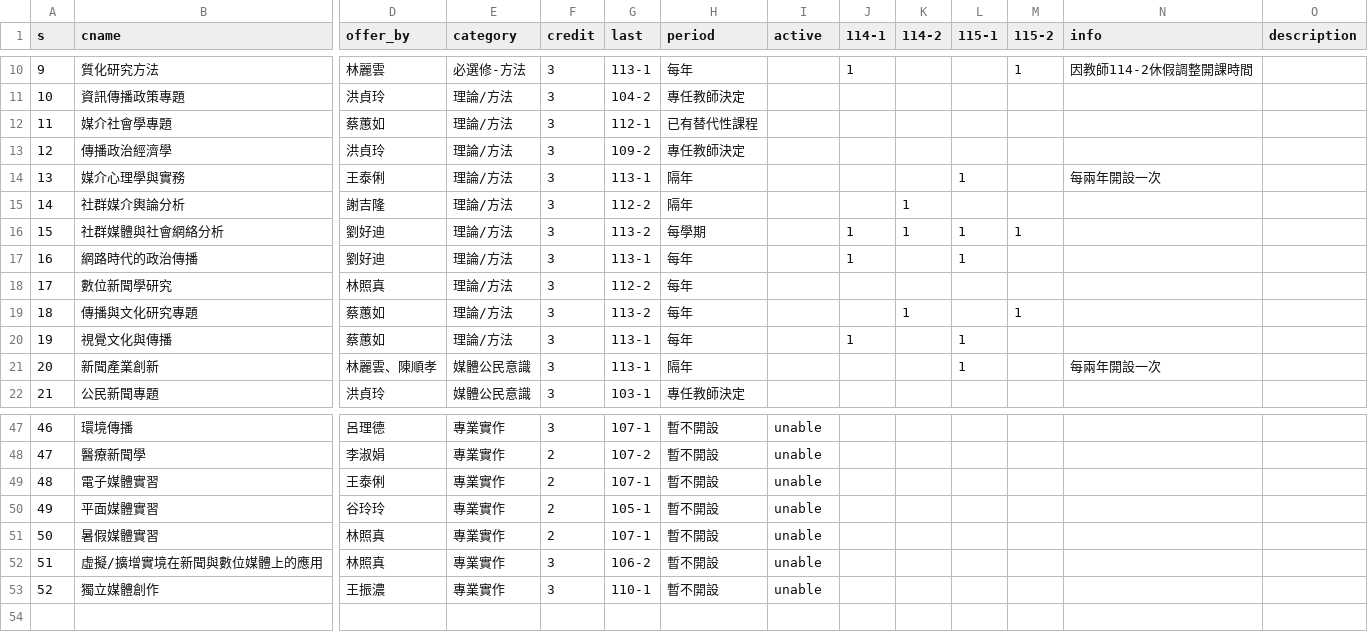
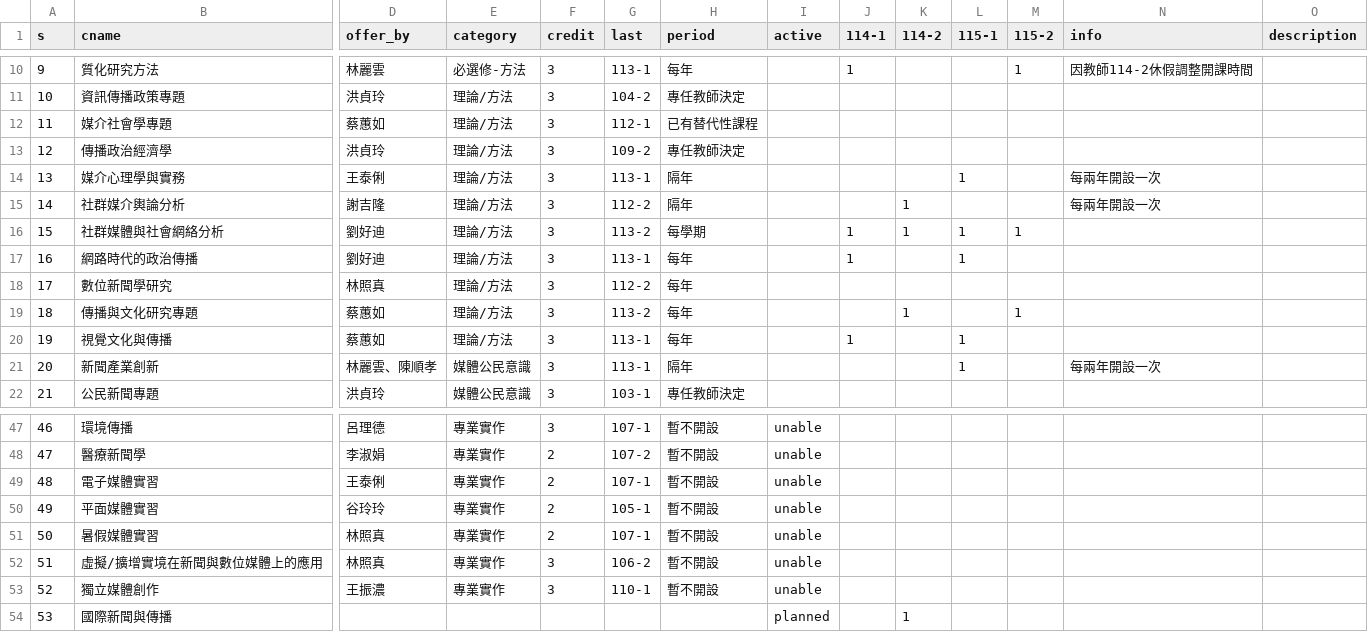
Before and after one commit to ntujour/ntujour.github.io, a CSV file: data/courses.csv, drawn as a sheet; only a part is shown, gaps mark what is left out; rows hold the shown columns only; the diff names each change by its address in the sheet, - before the commit and + after, or states it on an @@ line.

```diff
--- a/data/courses.csv
+++ b/data/courses.csv
-N15 (info): (empty)
+N15 (info): 每兩年開設一次
+row 54: 53 | 國際新聞與傳播 |  |  |  |  |  | planned |  | 1
```
Also changed, not shown: data/advisee.csv, 4 other files.
